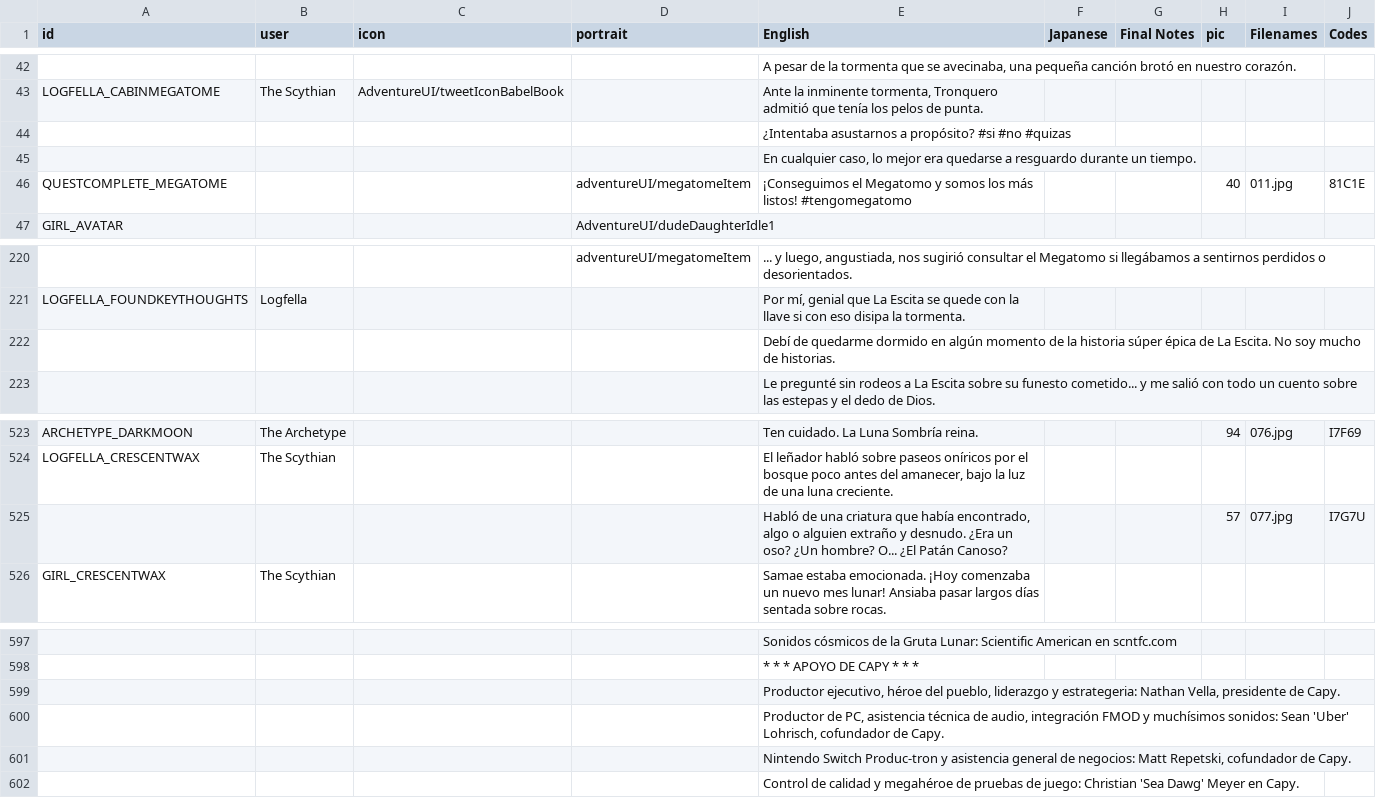
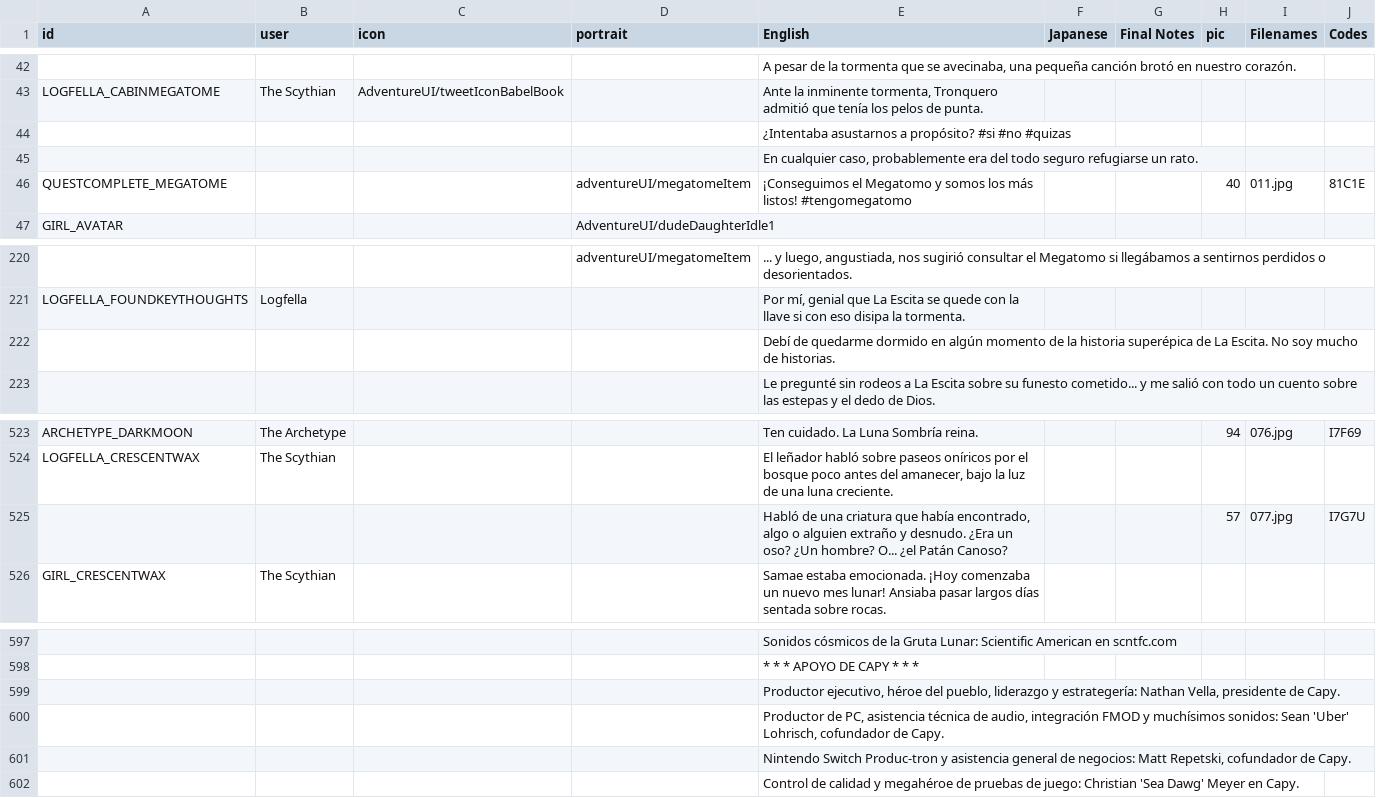
Before and after one commit to cesardeg/swordable, a TSV file: data/locales/spanish/dialog.tsv, drawn as a sheet; only a part is shown, gaps mark what is left out; the diff names each change by its address in the sheet, - before the commit and + after, or states it on an @@ line.

Commit message:
i18n: update Portuguese and Spanish localization dialog and documentation

```diff
--- a/data/locales/spanish/dialog.tsv
+++ b/data/locales/spanish/dialog.tsv
-E45 (English): …cualquier caso, lo mejor era quedarse a resguardo durante un tiempo.
+E45 (English): …cualquier caso, probablemente era del todo seguro refugiarse un rato.
-E222 (English): …la historia súper épica de La…
+E222 (English): …la historia superépica de La…
-E525 (English): …hombre? O... ¿El Patán Canoso?
+E525 (English): …hombre? O... ¿el Patán Canoso?
-E599 (English): …liderazgo y estrategeria: Nathan Vella,…
+E599 (English): …liderazgo y estrategería: Nathan Vella,…
```
Also changed, not shown: data/locales/portuguese/dialog.tsv, 1 other file.
